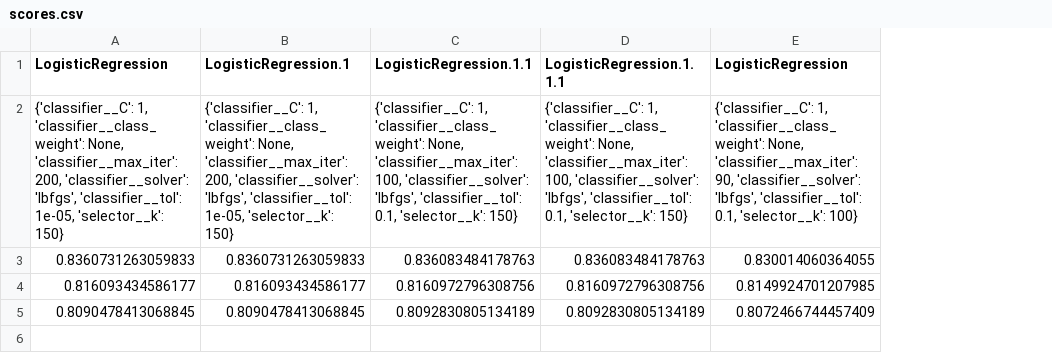
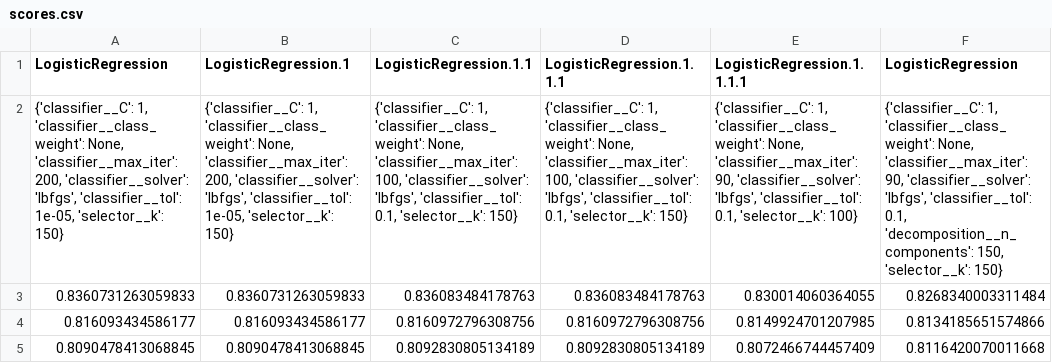
Before and after one commit to czubert/ML_project, a CSV file: scores.csv, drawn as a sheet; the diff names each change by its address in the sheet, - before the commit and + after, or states it on an @@ line.

```diff
--- a/scores.csv
+++ b/scores.csv
+column F (LogisticRegression), rows 2-5: {'classifier__C': 1, 'classifier__class_weight': None, 'classifier__max_iter': 90, 'classifier__solver': 'lbfgs', 'classifier__tol': 0.1, 'decomposition__n_components': 150, 'selector__k': 150} | 0.8268340003311484 | 0.8134185651574866 | 0.8116420070011668
-E1: LogisticRegression
+E1: LogisticRegression.1.1.1.1
```
Also changed, not shown: 5 other files.
